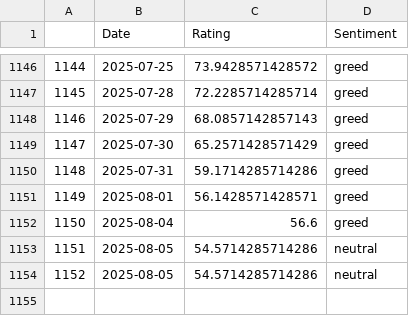
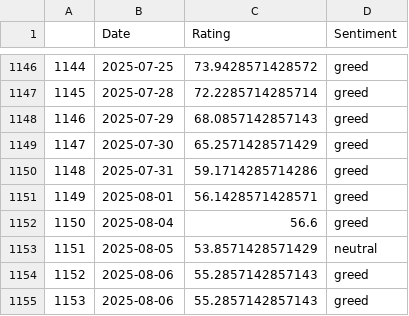
Before and after one commit to TRAVEL-GVM/Data, a CSV file: Data/Market Risk/df_greed_fear.csv, drawn as a sheet; only a part is shown, gaps mark what is left out.

```diff
--- a/Data/Market Risk/df_greed_fear.csv
+++ b/Data/Market Risk/df_greed_fear.csv
@@ -1152,3 +1152,4 @@
 1150,2025-08-04,56.6,greed
-1151,2025-08-05,54.5714285714286,neutral
-1152,2025-08-05,54.5714285714286,neutral
+1151,2025-08-05,53.8571428571429,neutral
+1152,2025-08-06,55.2857142857143,greed
+1153,2025-08-06,55.2857142857143,greed
```
Also changed, not shown: Data/Market Risk/df_benchmarks.csv, Data/Market Risk/df_fx.csv, 1 other file.
